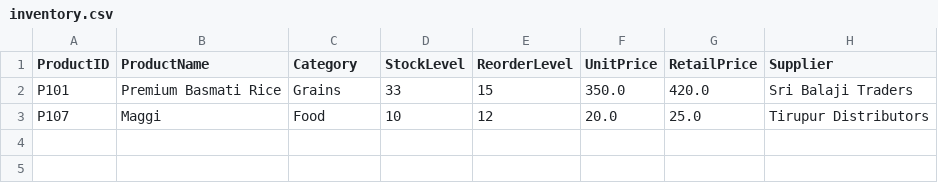
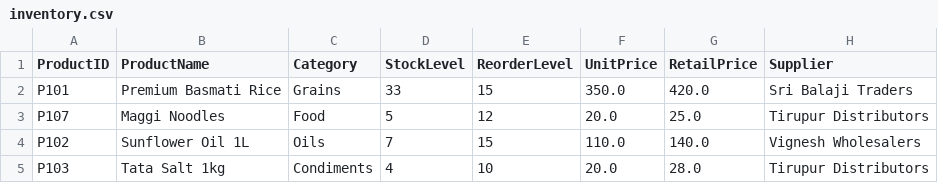
Before and after one commit to Manoj-V07/Agent-Verse, a CSV file: data/workspaces/ceb0fd23-e5d1-441e-8abe-333807d59175/inventory.csv, drawn as a sheet.

```diff
--- a/data/workspaces/ceb0fd23-e5d1-441e-8abe-333807d59175/inventory.csv
+++ b/data/workspaces/ceb0fd23-e5d1-441e-8abe-333807d59175/inventory.csv
@@ -2,2 +2,4 @@ ProductID,ProductName,Category,StockLevel,ReorderLevel,UnitPrice,RetailPrice,Sup
 P101,Premium Basmati Rice,Grains,33,15,350.0,420.0,Sri Balaji Traders
-P107,Maggi,Food,10,12,20.0,25.0,Tirupur Distributors
+P107,Maggi Noodles,Food,5,12,20.0,25.0,Tirupur Distributors
+P102,Sunflower Oil 1L,Oils,7,15,110.0,140.0,Vignesh Wholesalers
+P103,Tata Salt 1kg,Condiments,4,10,20.0,28.0,Tirupur Distributors
```
Also changed, not shown: data/workspaces/79147b93-248e-4ea3-8dd6-411559d7116b/inventory.csv, data/workspaces/868169b7-b9b8-40ba-98ab-9f65e940b127/inventory.csv, 7 other files.
